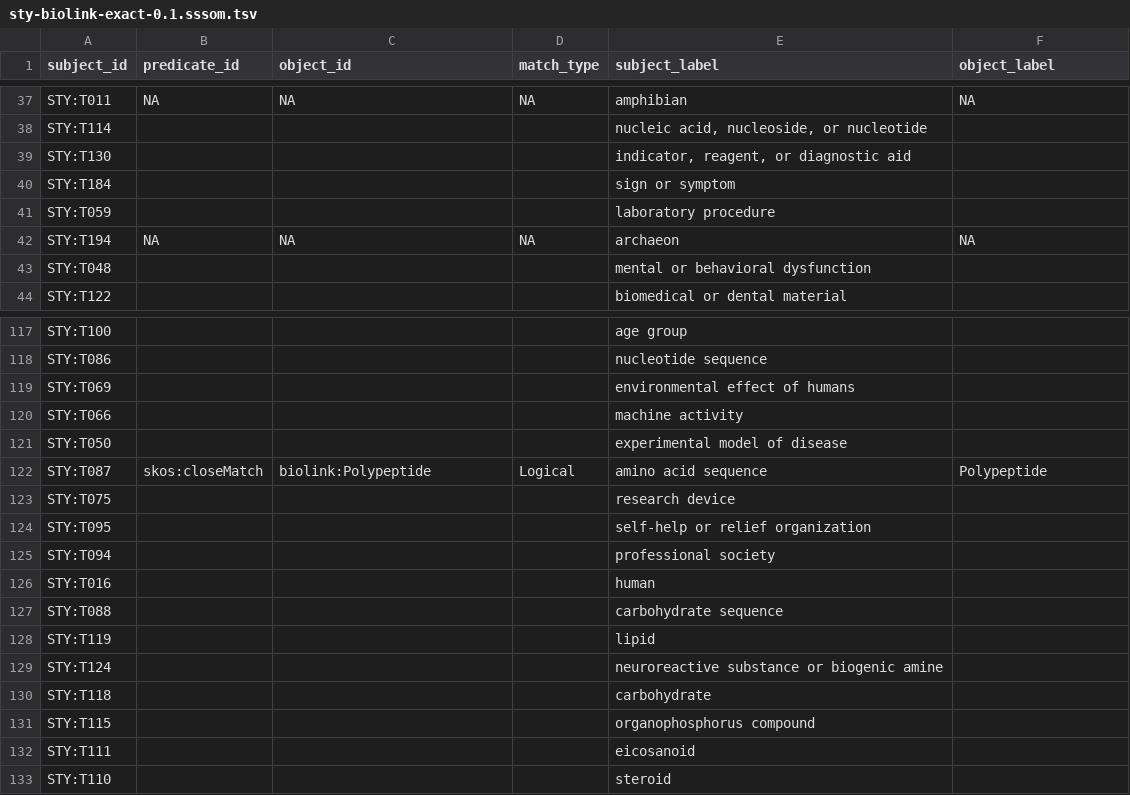
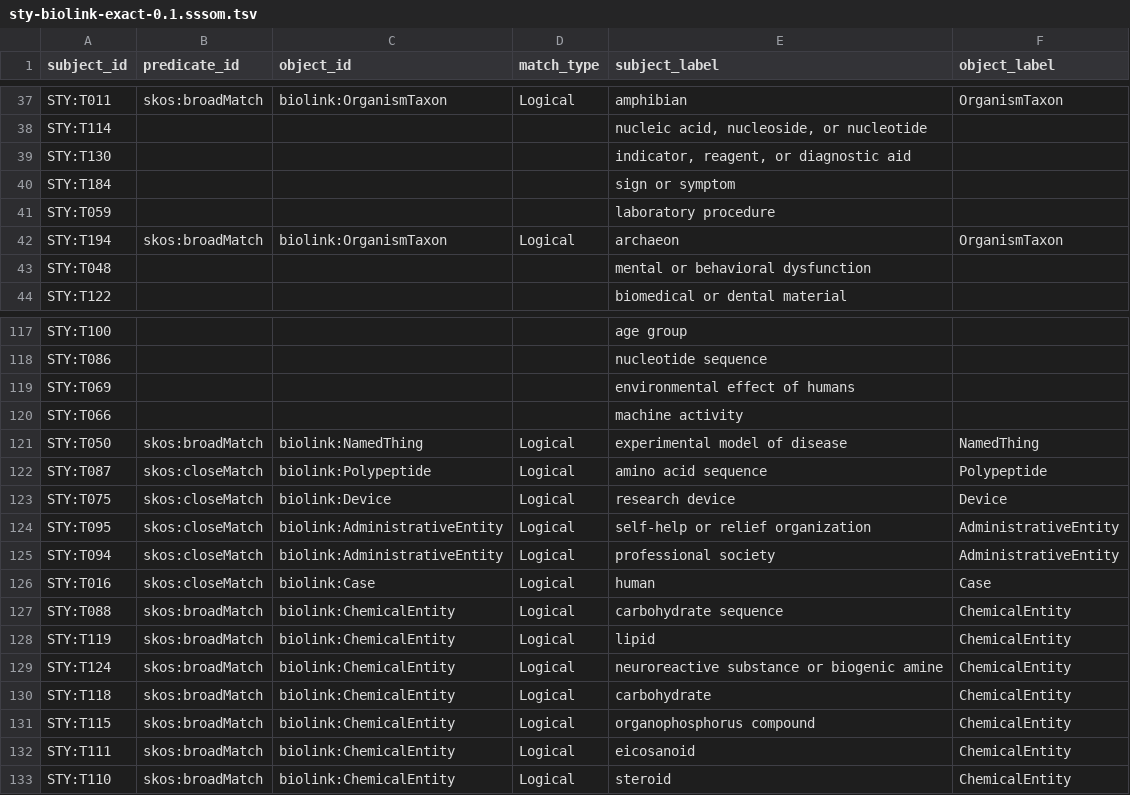
Before and after one commit to ncbo/BioPortal-to-KGX, a TSV file: mappings/sty-biolink-exact-0.1.sssom.tsv, drawn as a sheet; only a part is shown, gaps mark what is left out; the diff covers the shown part only; the diff names each change by its address in the sheet, - before the commit and + after, or states it on an @@ line.

Commit message:
More STY-biolink logcial maps

```diff
--- a/mappings/sty-biolink-exact-0.1.sssom.tsv
+++ b/mappings/sty-biolink-exact-0.1.sssom.tsv
-B37 (predicate_id): NA
+B37 (predicate_id): skos:broadMatch
-C37 (object_id): NA
+C37 (object_id): biolink:OrganismTaxon
-D37 (match_type): NA
+D37 (match_type): Logical
-F37 (object_label): NA
+F37 (object_label): OrganismTaxon
-B42 (predicate_id): NA
+B42 (predicate_id): skos:broadMatch
-C42 (object_id): NA
+C42 (object_id): biolink:OrganismTaxon
-D42 (match_type): NA
+D42 (match_type): Logical
-F42 (object_label): NA
+F42 (object_label): OrganismTaxon
-B121 (predicate_id): (empty)
+B121 (predicate_id): skos:broadMatch
-C121 (object_id): (empty)
+C121 (object_id): biolink:NamedThing
-D121 (match_type): (empty)
+D121 (match_type): Logical
-F121 (object_label): (empty)
+F121 (object_label): NamedThing
-B123:B126 (predicate_id): (empty)
+B123:B126 (predicate_id): skos:closeMatch
-C123 (object_id): (empty)
+C123 (object_id): biolink:Device
-D123:D133 (match_type): (empty)
+D123:D133 (match_type): Logical
-F123 (object_label): (empty)
+F123 (object_label): Device
-C124:C125 (object_id): (empty)
+C124:C125 (object_id): biolink:AdministrativeEntity
-F124:F125 (object_label): (empty)
+F124:F125 (object_label): AdministrativeEntity
-C126 (object_id): (empty)
+C126 (object_id): biolink:Case
-F126 (object_label): (empty)
+F126 (object_label): Case
-B127:B133 (predicate_id): (empty)
+B127:B133 (predicate_id): skos:broadMatch
-C127:C133 (object_id): (empty)
+C127:C133 (object_id): biolink:ChemicalEntity
-F127:F133 (object_label): (empty)
+F127:F133 (object_label): ChemicalEntity
```
Also changed, not shown: 96 edited cells elsewhere in this file.
